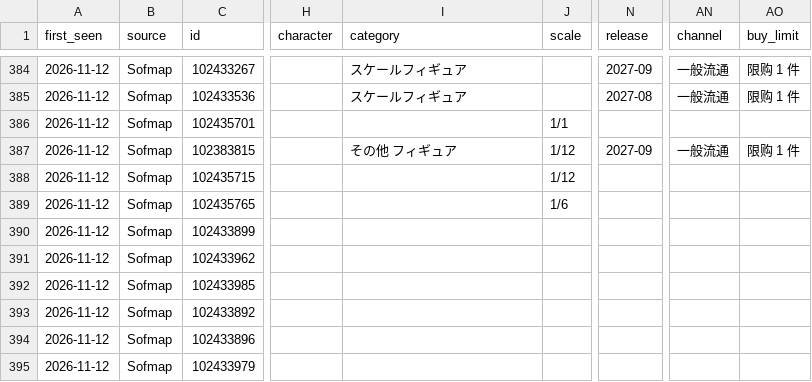
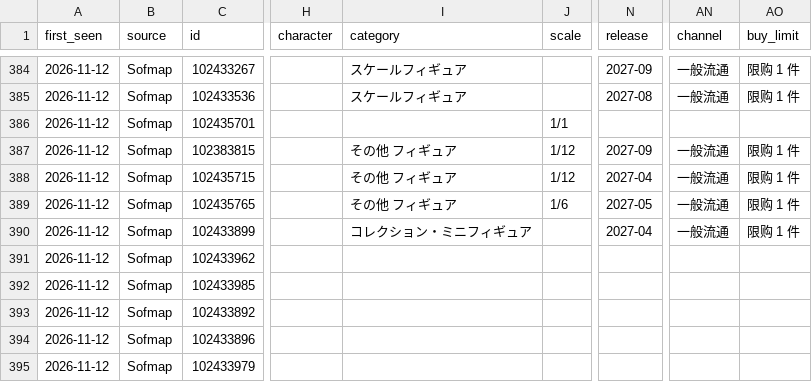
Before and after one commit to peipei707/figure-news, a CSV file: data/items.csv, drawn as a sheet; only a part is shown, gaps mark what is left out; the diff names each change by its address in the sheet, - before the commit and + after, or states it on an @@ line.

```diff
--- a/data/items.csv
+++ b/data/items.csv
-I388:I389 (category): (empty)
+I388:I389 (category): その他 フィギュア
-N388 (release): (empty)
+N388 (release): 2027-04
-AN388:AN390 (channel): (empty)
+AN388:AN390 (channel): 一般流通
-AO388:AO390 (buy_limit): (empty)
+AO388:AO390 (buy_limit): 限购 1 件
-N389 (release): (empty)
+N389 (release): 2027-05
-I390 (category): (empty)
+I390 (category): コレクション・ミニフィギュア
-N390 (release): (empty)
+N390 (release): 2027-04
```
Also changed, not shown: 2 other files.
